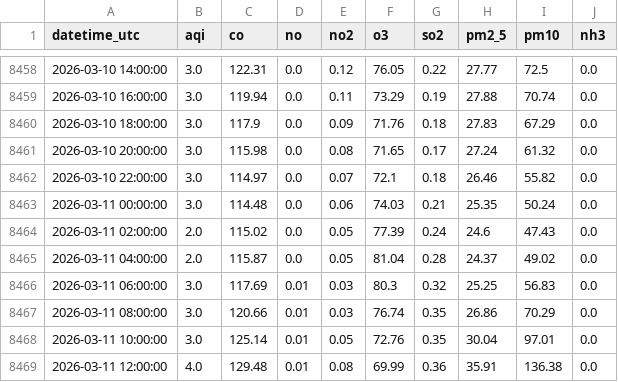
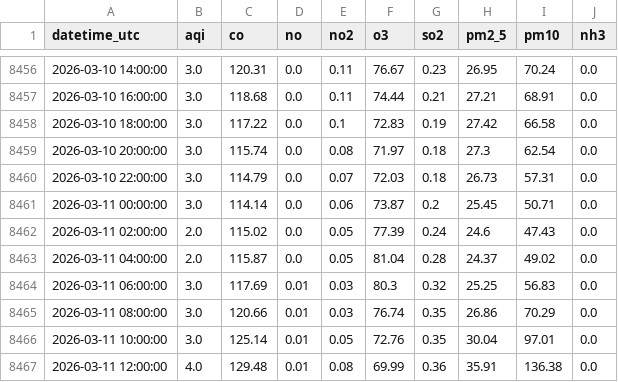
Before and after one commit to mehveenfasih3/10_pearls_internship, a CSV file: data/karachi_2_years.csv, drawn as a sheet; only a part is shown, gaps mark what is left out; the diff covers the shown part only.

```diff
--- a/data/karachi_2_years.csv
+++ b/data/karachi_2_years.csv
@@ -8458,7 +8456,7 @@ datetime_utc,aqi,co,no,no2,o3,so2,pm2_5,pm10,nh3
-2026-03-10 14:00:00,3.0,122.31,0.0,0.12,76.05,0.22,27.77,72.5,0.0
-2026-03-10 16:00:00,3.0,119.94,0.0,0.11,73.29,0.19,27.88,70.74,0.0
-2026-03-10 18:00:00,3.0,117.9,0.0,0.09,71.76,0.18,27.83,67.29,0.0
-2026-03-10 20:00:00,3.0,115.98,0.0,0.08,71.65,0.17,27.24,61.32,0.0
-2026-03-10 22:00:00,3.0,114.97,0.0,0.07,72.1,0.18,26.46,55.82,0.0
-2026-03-11 00:00:00,3.0,114.48,0.0,0.06,74.03,0.21,25.35,50.24,0.0
+2026-03-10 14:00:00,3.0,120.31,0.0,0.11,76.67,0.23,26.95,70.24,0.0
+2026-03-10 16:00:00,3.0,118.68,0.0,0.11,74.44,0.21,27.21,68.91,0.0
+2026-03-10 18:00:00,3.0,117.22,0.0,0.1,72.83,0.19,27.42,66.58,0.0
+2026-03-10 20:00:00,3.0,115.74,0.0,0.08,71.97,0.18,27.3,62.54,0.0
+2026-03-10 22:00:00,3.0,114.79,0.0,0.07,72.03,0.18,26.73,57.31,0.0
+2026-03-11 00:00:00,3.0,114.14,0.0,0.06,73.87,0.2,25.45,50.71,0.0
 2026-03-11 02:00:00,2.0,115.02,0.0,0.05,77.39,0.24,24.6,47.43,0.0
```
Also changed, not shown: 2 added rows, 2 removed rows and 33 edited cells elsewhere in this file.
